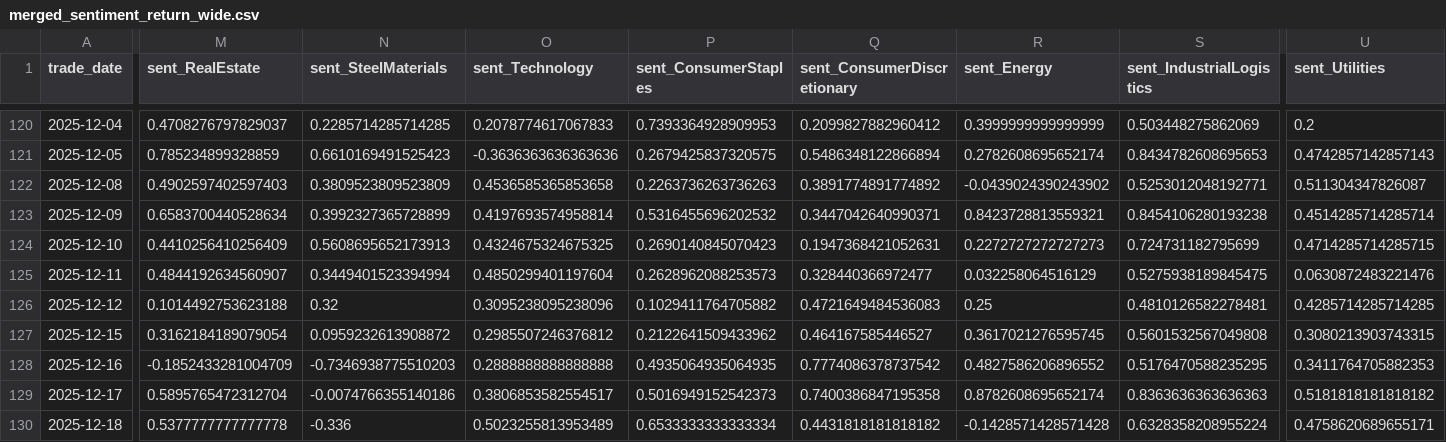
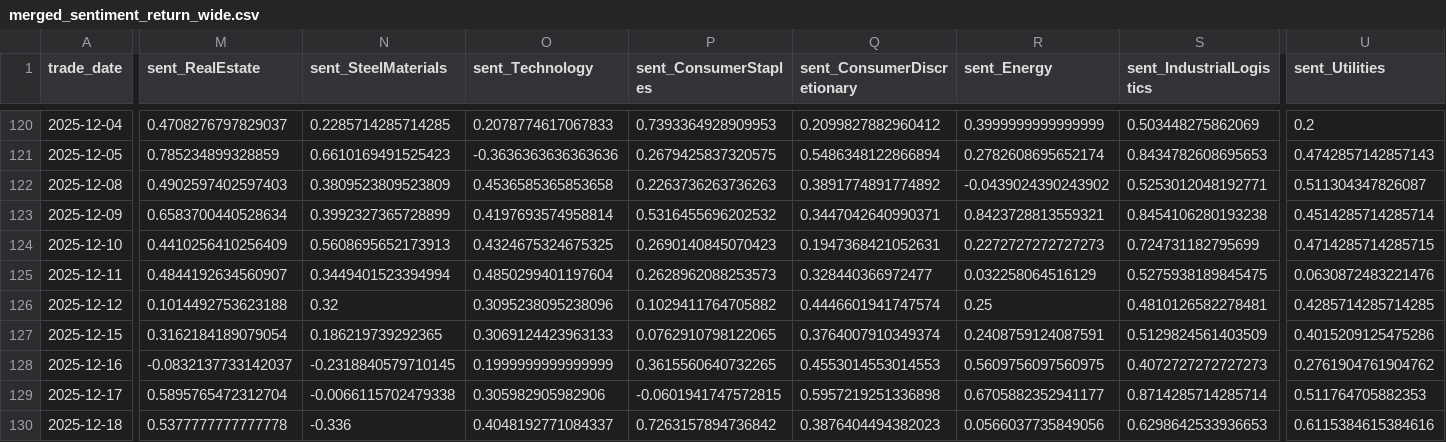
Before and after one commit to doanminhhieu14052005-sketch/News-driven-stock, a CSV file: data/processed/merged_sentiment_return_wide.csv, drawn as a sheet; only a part is shown, gaps mark what is left out; the diff covers the shown part only; the diff names each change by its address in the sheet, - before the commit and + after, or states it on an @@ line.

```diff
--- a/data/processed/merged_sentiment_return_wide.csv
+++ b/data/processed/merged_sentiment_return_wide.csv
-Q126 (sent_ConsumerDiscretionary): 0.4721649484536083
+Q126 (sent_ConsumerDiscretionary): 0.4446601941747574
-N127 (sent_SteelMaterials): 0.0959232613908872
+N127 (sent_SteelMaterials): 0.186219739292365
-O127 (sent_Technology): 0.2985507246376812
+O127 (sent_Technology): 0.3069124423963133
-P127 (sent_ConsumerStaples): 0.2122641509433962
+P127 (sent_ConsumerStaples): 0.0762910798122065
-Q127 (sent_ConsumerDiscretionary): 0.464167585446527
+Q127 (sent_ConsumerDiscretionary): 0.3764007910349374
-R127 (sent_Energy): 0.3617021276595745
+R127 (sent_Energy): 0.2408759124087591
-S127 (sent_IndustrialLogistics): 0.5601532567049808
+S127 (sent_IndustrialLogistics): 0.5129824561403509
-U127 (sent_Utilities): 0.3080213903743315
+U127 (sent_Utilities): 0.4015209125475286
-M128 (sent_RealEstate): -0.1852433281004709
+M128 (sent_RealEstate): -0.0832137733142037
-N128 (sent_SteelMaterials): -0.7346938775510203
+N128 (sent_SteelMaterials): -0.2318840579710145
-O128 (sent_Technology): 0.2888888888888888
+O128 (sent_Technology): 0.1999999999999999
-P128 (sent_ConsumerStaples): 0.4935064935064935
+P128 (sent_ConsumerStaples): 0.3615560640732265
-Q128 (sent_ConsumerDiscretionary): 0.7774086378737542
+Q128 (sent_ConsumerDiscretionary): 0.4553014553014553
-R128 (sent_Energy): 0.4827586206896552
+R128 (sent_Energy): 0.5609756097560975
-S128 (sent_IndustrialLogistics): 0.5176470588235295
+S128 (sent_IndustrialLogistics): 0.4072727272727273
-U128 (sent_Utilities): 0.3411764705882353
+U128 (sent_Utilities): 0.2761904761904762
-N129 (sent_SteelMaterials): -0.0074766355140186
+N129 (sent_SteelMaterials): -0.0066115702479338
-O129 (sent_Technology): 0.3806853582554517
+O129 (sent_Technology): 0.305982905982906
-P129 (sent_ConsumerStaples): 0.5016949152542373
+P129 (sent_ConsumerStaples): -0.0601941747572815
-Q129 (sent_ConsumerDiscretionary): 0.7400386847195358
+Q129 (sent_ConsumerDiscretionary): 0.5957219251336898
-R129 (sent_Energy): 0.8782608695652174
+R129 (sent_Energy): 0.6705882352941177
-S129 (sent_IndustrialLogistics): 0.8363636363636363
+S129 (sent_IndustrialLogistics): 0.8714285714285714
-U129 (sent_Utilities): 0.5181818181818182
+U129 (sent_Utilities): 0.511764705882353
-O130 (sent_Technology): 0.5023255813953489
+O130 (sent_Technology): 0.4048192771084337
-P130 (sent_ConsumerStaples): 0.6533333333333334
+P130 (sent_ConsumerStaples): 0.7263157894736842
-Q130 (sent_ConsumerDiscretionary): 0.4431818181818182
+Q130 (sent_ConsumerDiscretionary): 0.3876404494382023
-R130 (sent_Energy): -0.1428571428571428
+R130 (sent_Energy): 0.0566037735849056
-S130 (sent_IndustrialLogistics): 0.6328358208955224
+S130 (sent_IndustrialLogistics): 0.6298642533936653
-U130 (sent_Utilities): 0.4758620689655171
+U130 (sent_Utilities): 0.6115384615384616
```
Also changed, not shown: 16 edited cells elsewhere in this file, data/processed/daily_sector_sentiment_wide.csv, data/processed/granger_all_lags.csv, 13 other files.
